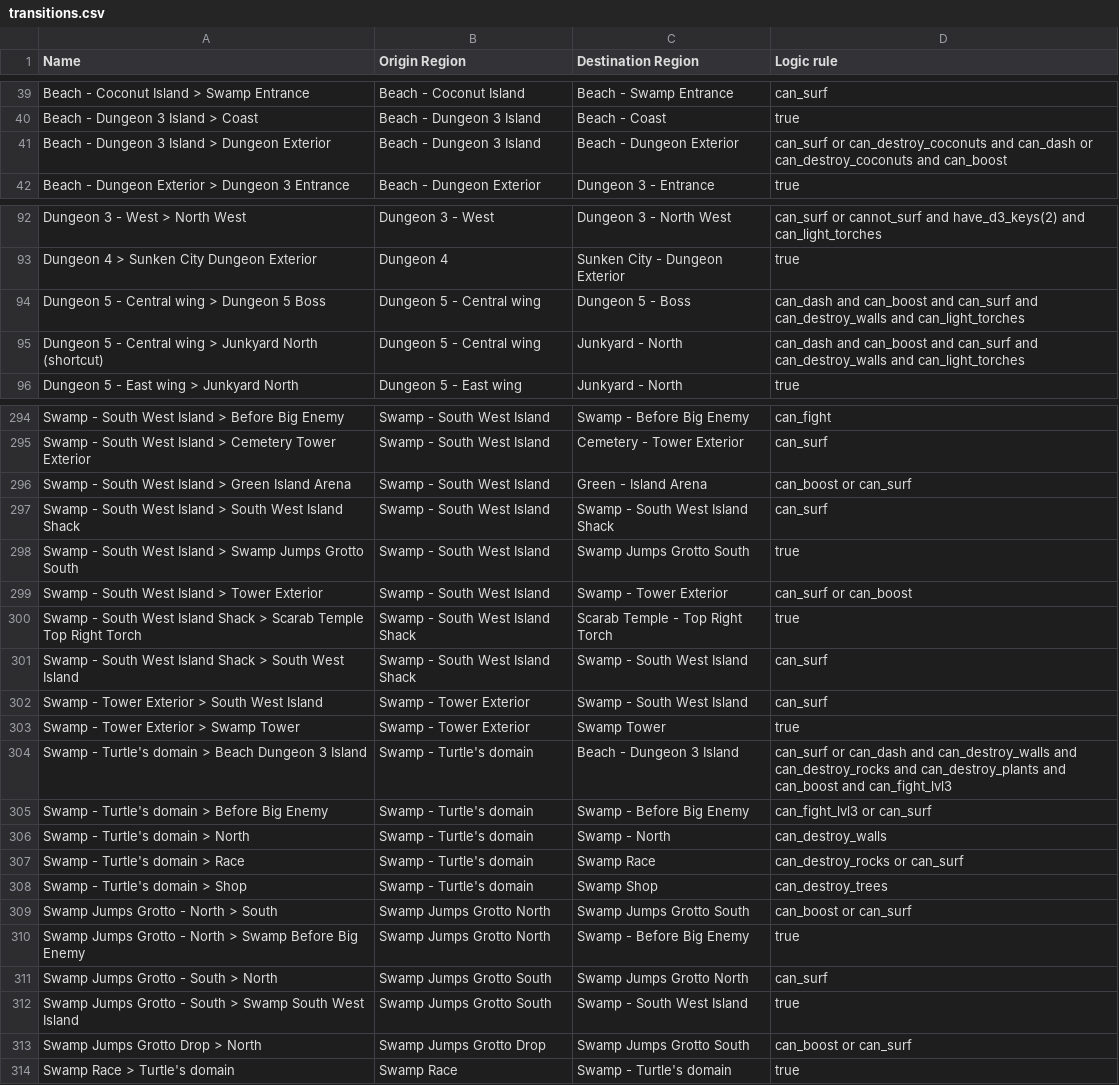
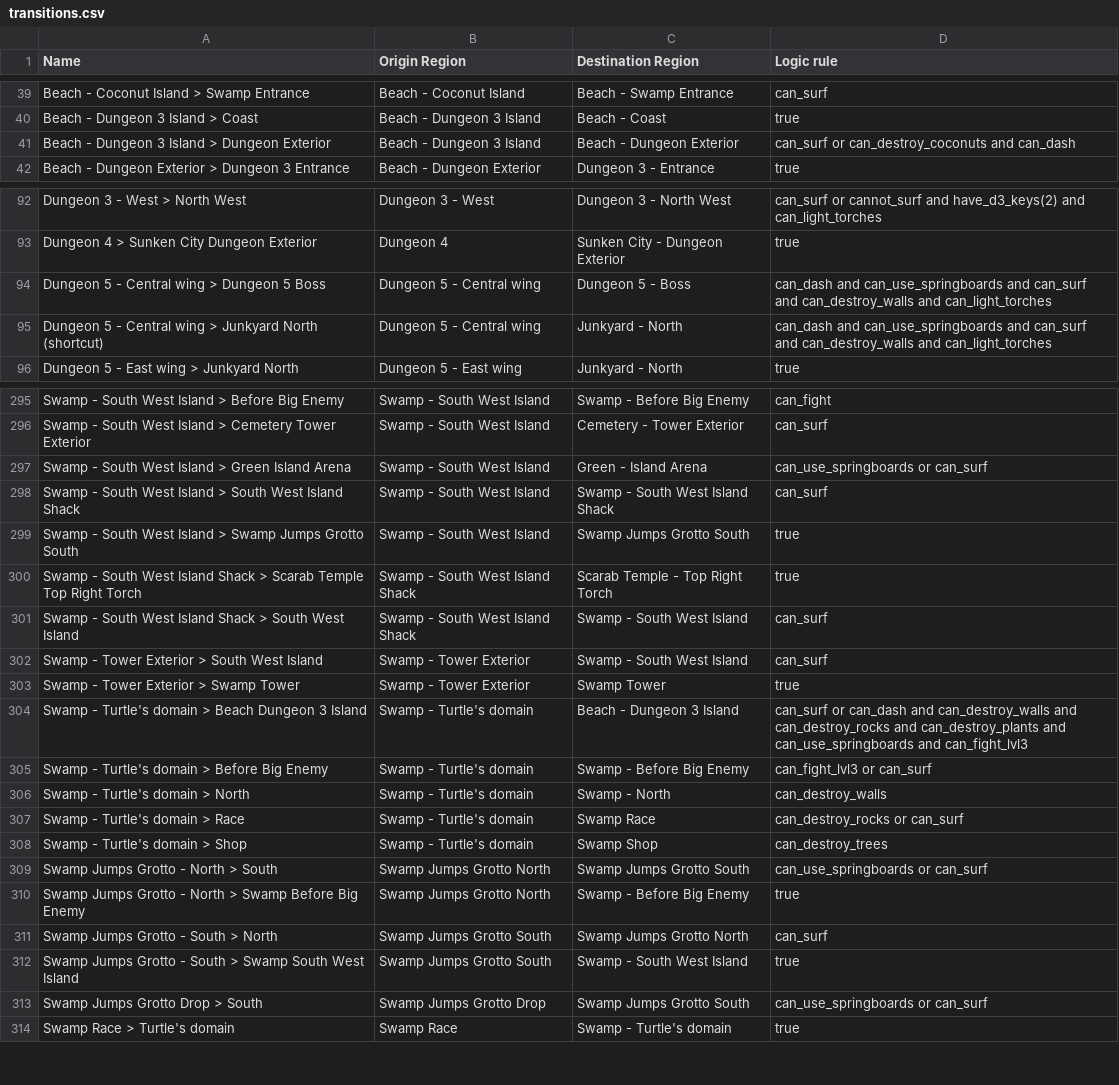
Before and after one commit to TheNooodle/MinishootRandomizer, a CSV file: Resources/transitions.csv, drawn as a sheet; only a part is shown, gaps mark what is left out; the diff covers the shown part only.

Commit message:
Logic update + super crystals item

```diff
--- a/Resources/transitions.csv
+++ b/Resources/transitions.csv
@@ -40,3 +40,3 @@ Beach - Coconut Island > Swamp Entrance,Beach - Coconut Island,Beach - Swamp Ent
 Beach - Dungeon 3 Island > Coast,Beach - Dungeon 3 Island,Beach - Coast,true
-Beach - Dungeon 3 Island > Dungeon Exterior,Beach - Dungeon 3 Island,Beach - Dungeon Exterior,can_surf or can_destroy_coconuts and can_dash or can_destroy_coconuts and can_boost
+Beach - Dungeon 3 Island > Dungeon Exterior,Beach - Dungeon 3 Island,Beach - Dungeon Exterior,can_surf or can_destroy_coconuts and can_dash
 Beach - Dungeon Exterior > Dungeon 3 Entrance,Beach - Dungeon Exterior,Dungeon 3 - Entrance,true
@@ -93,4 +93,4 @@ Dungeon 3 - West > North West,Dungeon 3 - West,Dungeon 3 - North West,can_surf o
 Dungeon 4 > Sunken City Dungeon Exterior,Dungeon 4,Sunken City - Dungeon Exterior,true
-Dungeon 5 - Central wing > Dungeon 5 Boss,Dungeon 5 - Central wing,Dungeon 5 - Boss,can_dash and can_boost and can_surf and can_destroy_walls and can_light_torches
-Dungeon 5 - Central wing > Junkyard North (shortcut),Dungeon 5 - Central wing,Junkyard - North,can_dash and can_boost and can_surf and can_destroy_walls and can_light_torches
+Dungeon 5 - Central wing > Dungeon 5 Boss,Dungeon 5 - Central wing,Dungeon 5 - Boss,can_dash and can_use_springboards and can_surf and can_destroy_walls and can_light_torches
+Dungeon 5 - Central wing > Junkyard North (shortcut),Dungeon 5 - Central wing,Junkyard - North,can_dash and can_use_springboards and can_surf and can_destroy_walls and can_light_torches
 Dungeon 5 - East wing > Junkyard North,Dungeon 5 - East wing,Junkyard - North,true
@@ -295,6 +296,5 @@ Swamp - South West Island > Before Big Enemy,Swamp - South West Island,Swamp - B
 Swamp - South West Island > Cemetery Tower Exterior,Swamp - South West Island,Cemetery - Tower Exterior,can_surf
-Swamp - South West Island > Green Island Arena,Swamp - South West Island,Green - Island Arena,can_boost or can_surf
+Swamp - South West Island > Green Island Arena,Swamp - South West Island,Green - Island Arena,can_use_springboards or can_surf
 Swamp - South West Island > South West Island Shack,Swamp - South West Island,Swamp - South West Island Shack,can_surf
 Swamp - South West Island > Swamp Jumps Grotto South,Swamp - South West Island,Swamp Jumps Grotto South,true
-Swamp - South West Island > Tower Exterior,Swamp - South West Island,Swamp - Tower Exterior,can_surf or can_boost
 Swamp - South West Island Shack > Scarab Temple Top Right Torch,Swamp - South West Island Shack,Scarab Temple - Top Right Torch,true
@@ -303,3 +303,3 @@ Swamp - Tower Exterior > South West Island,Swamp - Tower Exterior,Swamp - South
 Swamp - Tower Exterior > Swamp Tower,Swamp - Tower Exterior,Swamp Tower,true
-Swamp - Turtle's domain > Beach Dungeon 3 Island,Swamp - Turtle's domain,Beach - Dungeon 3 Island,can_surf or can_dash and can_destroy_walls and can_destroy_rocks and can_destroy_plants and can_boost and can_fight_lvl3
+Swamp - Turtle's domain > Beach Dungeon 3 Island,Swamp - Turtle's domain,Beach - Dungeon 3 Island,can_surf or can_dash and can_destroy_walls and can_destroy_rocks and can_destroy_plants and can_use_springboards and can_fight_lvl3
 Swamp - Turtle's domain > Before Big Enemy,Swamp - Turtle's domain,Swamp - Before Big Enemy,can_fight_lvl3 or can_surf
@@ -308,3 +308,3 @@ Swamp - Turtle's domain > Race,Swamp - Turtle's domain,Swamp Race,can_destroy_ro
 Swamp - Turtle's domain > Shop,Swamp - Turtle's domain,Swamp Shop,can_destroy_trees
-Swamp Jumps Grotto - North > South,Swamp Jumps Grotto North,Swamp Jumps Grotto South,can_boost or can_surf
+Swamp Jumps Grotto - North > South,Swamp Jumps Grotto North,Swamp Jumps Grotto South,can_use_springboards or can_surf
 Swamp Jumps Grotto - North > Swamp Before Big Enemy,Swamp Jumps Grotto North,Swamp - Before Big Enemy,true
@@ -312,3 +312,3 @@ Swamp Jumps Grotto - South > North,Swamp Jumps Grotto South,Swamp Jumps Grotto N
 Swamp Jumps Grotto - South > Swamp South West Island,Swamp Jumps Grotto South,Swamp - South West Island,true
-Swamp Jumps Grotto Drop > North,Swamp Jumps Grotto Drop,Swamp Jumps Grotto South,can_boost or can_surf
+Swamp Jumps Grotto Drop > South,Swamp Jumps Grotto Drop,Swamp Jumps Grotto South,can_use_springboards or can_surf
 Swamp Race > Turtle's domain,Swamp Race,Swamp - Turtle's domain,true
```
Also changed, not shown: 1 added row and 18 edited cells elsewhere in this file, Resources/items.csv, Resources/locations.csv, 16 other files.
